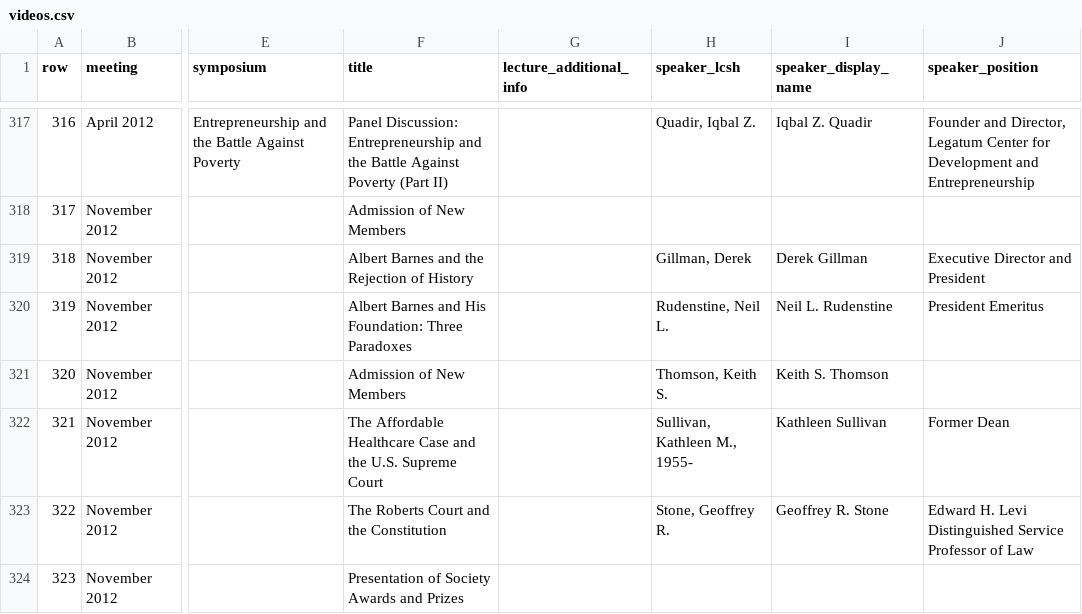
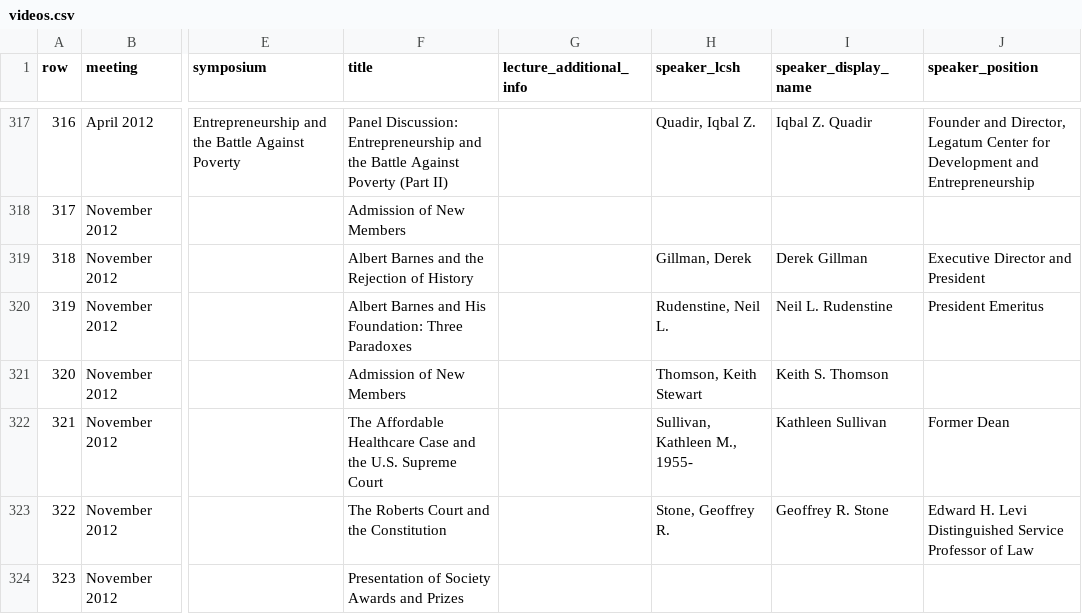
Before and after one commit to AmericanPhilosophicalSociety/video-experiment, a CSV file: videos.csv, drawn as a sheet; only a part is shown, gaps mark what is left out; the diff covers the shown part only; the diff names each change by its address in the sheet, - before the commit and + after, or states it on an @@ line.

Commit message:
display most recent videos and symposia first, add date to symposium, remove department and discipline from basic search, changes to speaker label upload process, upload non-validated lcsh

```diff
--- a/videos.csv
+++ b/videos.csv
-H321 (speaker_lcsh): Thomson, Keith S.
+H321 (speaker_lcsh): Thomson, Keith Stewart
```
Also changed, not shown: 38 edited cells elsewhere in this file, lcsh.csv, 14 other files.
